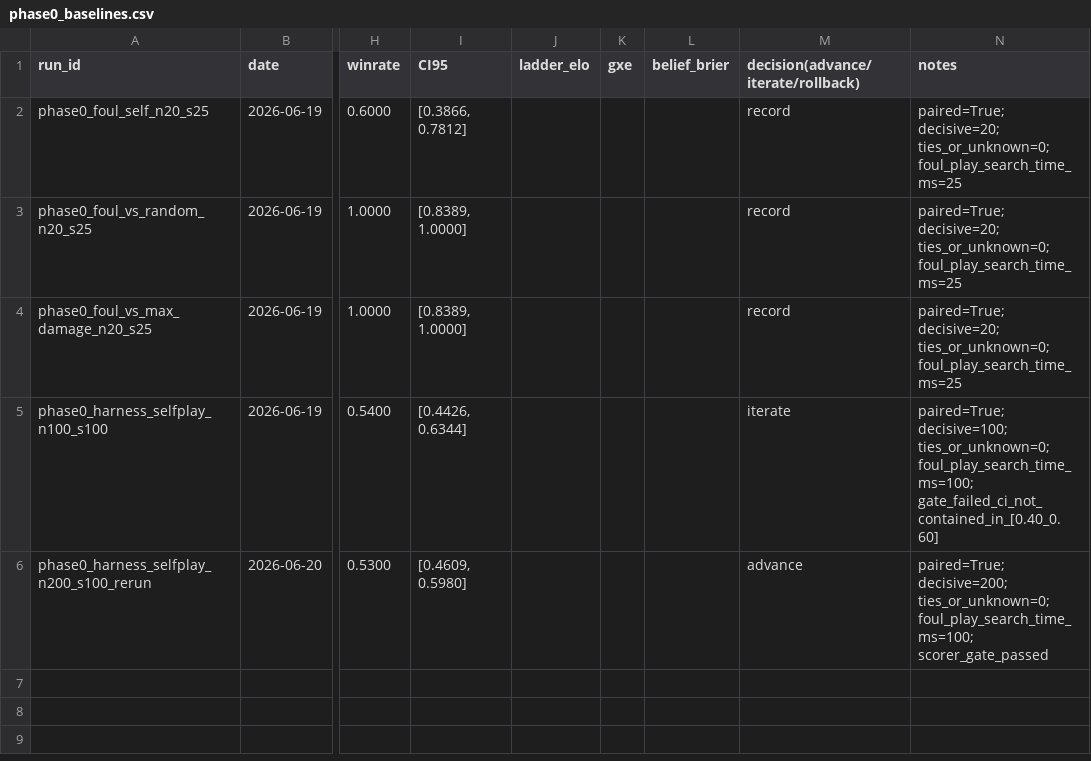
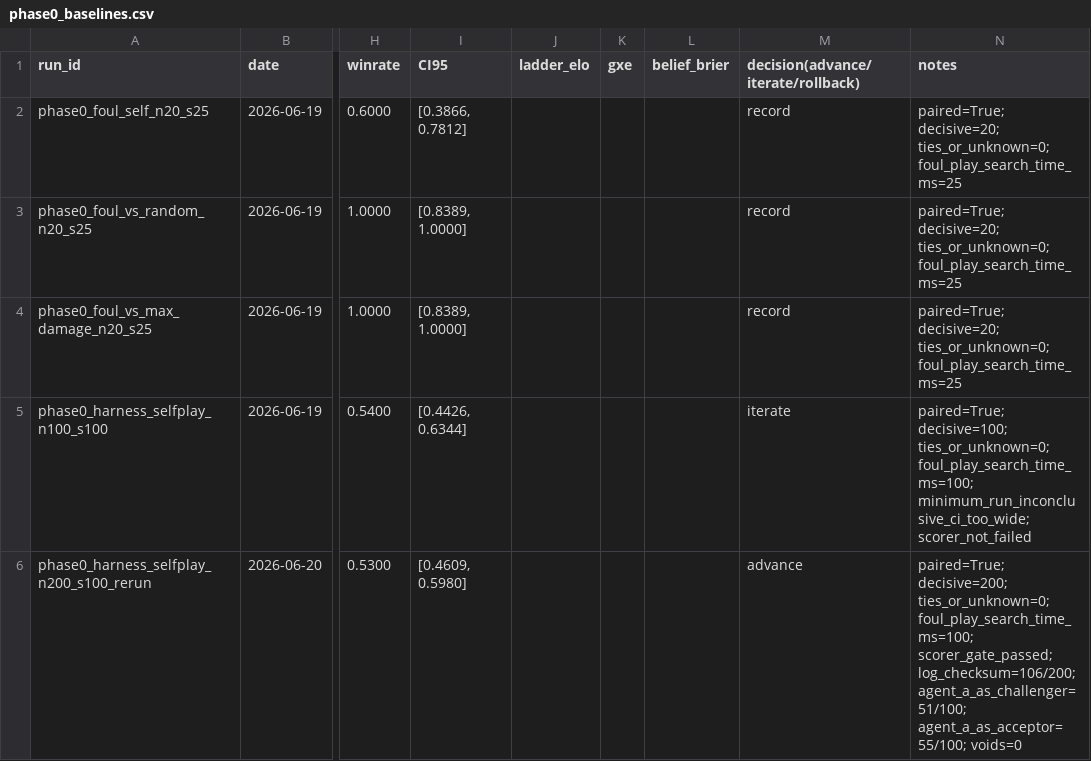
Before and after one commit to alityb/metagross, a CSV file: experiments/phase0_baselines.csv, drawn as a sheet; only a part is shown, gaps mark what is left out; the diff names each change by its address in the sheet, - before the commit and + after, or states it on an @@ line.

Commit message:
phase0: harden scorer harness

```diff
--- a/experiments/phase0_baselines.csv
+++ b/experiments/phase0_baselines.csv
-N5 (notes): …ties_or_unknown=0; foul_play_search_time_ms=100; gate_failed_ci_not_contained_in_[0.40_0.60]
+N5 (notes): …ties_or_unknown=0; foul_play_search_time_ms=100; minimum_run_inconclusive_ci_too_wide; scorer_not_failed
-N6 (notes): …ties_or_unknown=0; foul_play_search_time_ms=100; scorer_gate_passed
+N6 (notes): …ties_or_unknown=0; foul_play_search_time_ms=100; scorer_gate_passed; log_checksum=106/200; agent_a_as_challenger=51/100; agent_a_as_acceptor=55/100; voids=0
```
Also changed, not shown: 4 other files.
